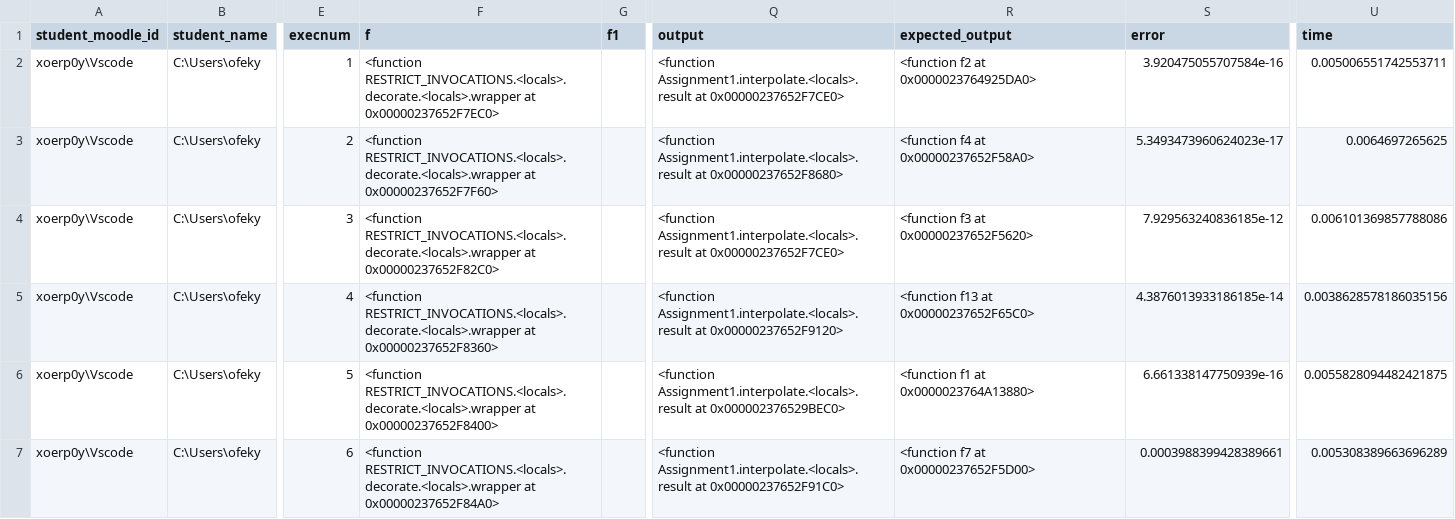
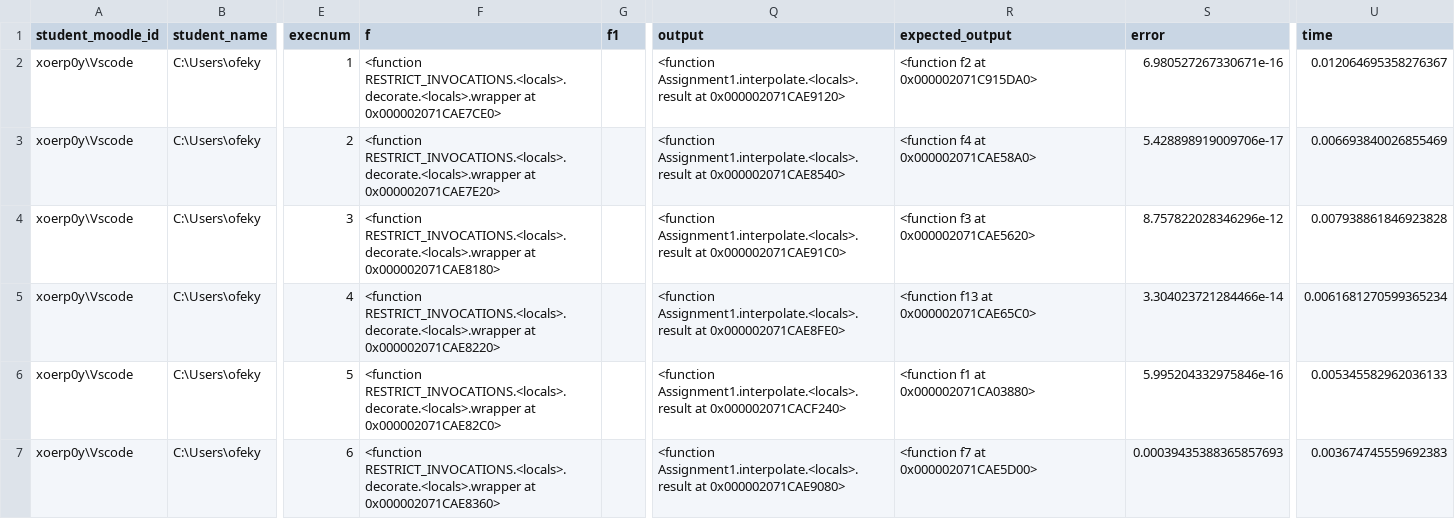
Before and after one commit to OfekYabo/Numerical-analysis, a CSV file: Ass5/res.csv, drawn as a sheet; only a part is shown, gaps mark what is left out; the diff covers the shown part only; the diff names each change by its address in the sheet, - before the commit and + after, or states it on an @@ line.

```diff
--- a/Ass5/res.csv
+++ b/Ass5/res.csv
-F2 (f): …RESTRICT_INVOCATIONS.<locals>.decorate.<locals>.wrapper at 0x00000237652F7EC0>
+F2 (f): …RESTRICT_INVOCATIONS.<locals>.decorate.<locals>.wrapper at 0x000002071CAE7CE0>
-Q2 (output): …Assignment1.interpolate.<locals>.result at 0x00000237652F7CE0>
+Q2 (output): …Assignment1.interpolate.<locals>.result at 0x000002071CAE9120>
-R2 (expected_output): <function f2 at 0x0000023764925DA0>
+R2 (expected_output): <function f2 at 0x000002071C915DA0>
-S2 (error): 3.920475055707584e-16
+S2 (error): 6.980527267330671e-16
-U2 (time): 0.005006551742553711
+U2 (time): 0.012064695358276367
-F3 (f): …RESTRICT_INVOCATIONS.<locals>.decorate.<locals>.wrapper at 0x00000237652F7F60>
+F3 (f): …RESTRICT_INVOCATIONS.<locals>.decorate.<locals>.wrapper at 0x000002071CAE7E20>
-Q3 (output): …Assignment1.interpolate.<locals>.result at 0x00000237652F8680>
+Q3 (output): …Assignment1.interpolate.<locals>.result at 0x000002071CAE8540>
-R3 (expected_output): <function f4 at 0x00000237652F58A0>
+R3 (expected_output): <function f4 at 0x000002071CAE58A0>
-S3 (error): 5.3493473960624023e-17
+S3 (error): 5.428898919009706e-17
-U3 (time): 0.0064697265625
+U3 (time): 0.006693840026855469
-F4 (f): …RESTRICT_INVOCATIONS.<locals>.decorate.<locals>.wrapper at 0x00000237652F82C0>
+F4 (f): …RESTRICT_INVOCATIONS.<locals>.decorate.<locals>.wrapper at 0x000002071CAE8180>
-Q4 (output): …Assignment1.interpolate.<locals>.result at 0x00000237652F7CE0>
+Q4 (output): …Assignment1.interpolate.<locals>.result at 0x000002071CAE91C0>
-R4 (expected_output): <function f3 at 0x00000237652F5620>
+R4 (expected_output): <function f3 at 0x000002071CAE5620>
-S4 (error): 7.929563240836185e-12
+S4 (error): 8.757822028346296e-12
-U4 (time): 0.006101369857788086
+U4 (time): 0.007938861846923828
-F5 (f): …RESTRICT_INVOCATIONS.<locals>.decorate.<locals>.wrapper at 0x00000237652F8360>
+F5 (f): …RESTRICT_INVOCATIONS.<locals>.decorate.<locals>.wrapper at 0x000002071CAE8220>
-Q5 (output): …Assignment1.interpolate.<locals>.result at 0x00000237652F9120>
+Q5 (output): …Assignment1.interpolate.<locals>.result at 0x000002071CAE8FE0>
-R5 (expected_output): <function f13 at 0x00000237652F65C0>
+R5 (expected_output): <function f13 at 0x000002071CAE65C0>
-S5 (error): 4.3876013933186185e-14
+S5 (error): 3.304023721284466e-14
-U5 (time): 0.0038628578186035156
+U5 (time): 0.0061681270599365234
-F6 (f): …RESTRICT_INVOCATIONS.<locals>.decorate.<locals>.wrapper at 0x00000237652F8400>
+F6 (f): …RESTRICT_INVOCATIONS.<locals>.decorate.<locals>.wrapper at 0x000002071CAE82C0>
-Q6 (output): …Assignment1.interpolate.<locals>.result at 0x000002376529BEC0>
+Q6 (output): …Assignment1.interpolate.<locals>.result at 0x000002071CACF240>
-R6 (expected_output): <function f1 at 0x0000023764A13880>
+R6 (expected_output): <function f1 at 0x000002071CA03880>
-S6 (error): 6.661338147750939e-16
+S6 (error): 5.995204332975846e-16
-U6 (time): 0.0055828094482421875
+U6 (time): 0.005345582962036133
-F7 (f): …RESTRICT_INVOCATIONS.<locals>.decorate.<locals>.wrapper at 0x00000237652F84A0>
+F7 (f): …RESTRICT_INVOCATIONS.<locals>.decorate.<locals>.wrapper at 0x000002071CAE8360>
-Q7 (output): …Assignment1.interpolate.<locals>.result at 0x00000237652F91C0>
+Q7 (output): …Assignment1.interpolate.<locals>.result at 0x000002071CAE9080>
-R7 (expected_output): <function f7 at 0x00000237652F5D00>
+R7 (expected_output): <function f7 at 0x000002071CAE5D00>
-S7 (error): 0.0003988399428389661
+S7 (error): 0.00039435388365857693
-U7 (time): 0.005308389663696289
+U7 (time): 0.003674745559692383
```
Also changed, not shown: 105 edited cells elsewhere in this file, 28 other files.
